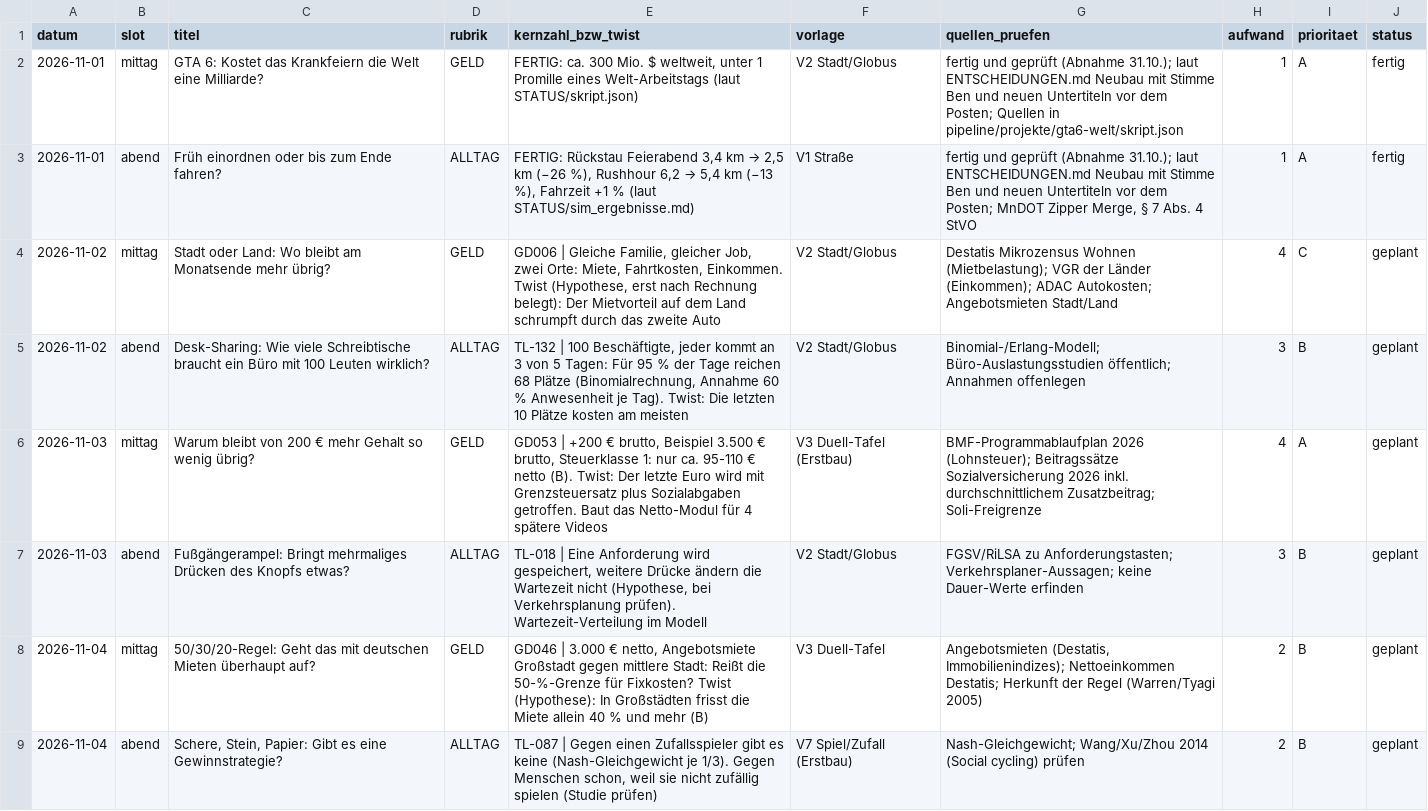
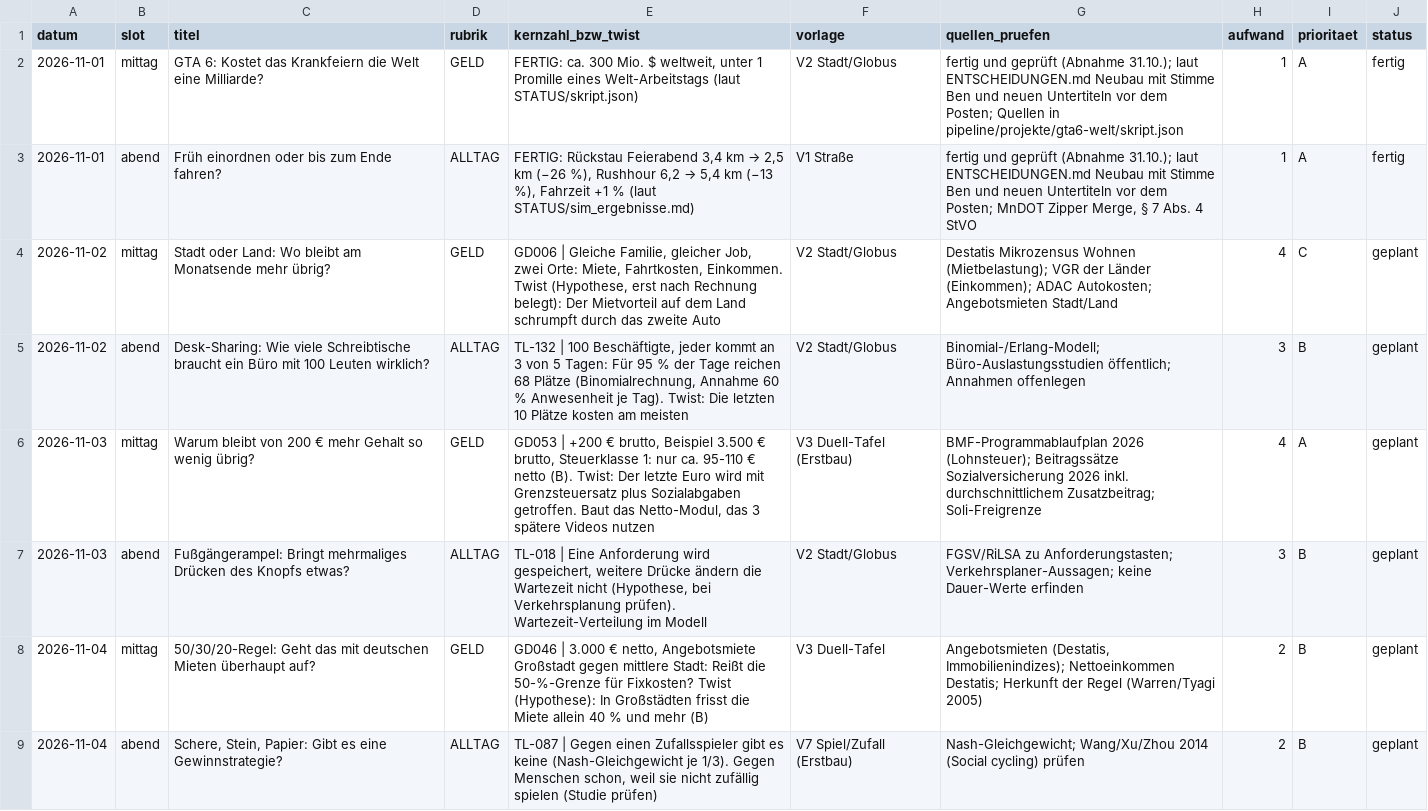
Before and after one commit to Dagjori/TikTok-Automation, a CSV file: data/plan/30-tage.csv, drawn as a sheet; only a part is shown; the diff covers the shown part only.

```diff
--- a/data/plan/30-tage.csv
+++ b/data/plan/30-tage.csv
@@ -5,3 +5,3 @@ datum,slot,titel,rubrik,kernzahl_bzw_twist,vorlage,quellen_pruefen,aufwand,prior
 2026-11-02,abend,Desk-Sharing: Wie viele Schreibtische braucht ein Büro mit 100 Leuten wirklich?,ALLTAG,"TL-132 | 100 Beschäftigte, jeder kommt an 3 von 5 Tagen: Für 95 % der Tage reichen 68 Plätze (Binomialrechnung, Annahme 60 % Anwesenheit je Tag). Twist: Die letzten 10 Plätze kosten am meisten",V2 Stadt/Globus,Binomial-/Erlang-Modell; Büro-Auslastungsstudien öffentlich; Annahmen offenlegen,3,B,geplant
-2026-11-03,mittag,Warum bleibt von 200 € mehr Gehalt so wenig übrig?,GELD,"GD053 | +200 € brutto, Beispiel 3.500 € brutto, Steuerklasse 1: nur ca. 95-110 € netto (B). Twist: Der letzte Euro wird mit Grenzsteuersatz plus Sozialabgaben getroffen. Baut das Netto-Modul für 4 spätere Videos",V3 Duell-Tafel (Erstbau),BMF-Programmablaufplan 2026 (Lohnsteuer); Beitragssätze Sozialversicherung 2026 inkl. durchschnittlichem Zusatzbeitrag; Soli-Freigrenze,4,A,geplant
+2026-11-03,mittag,Warum bleibt von 200 € mehr Gehalt so wenig übrig?,GELD,"GD053 | +200 € brutto, Beispiel 3.500 € brutto, Steuerklasse 1: nur ca. 95-110 € netto (B). Twist: Der letzte Euro wird mit Grenzsteuersatz plus Sozialabgaben getroffen. Baut das Netto-Modul, das 3 spätere Videos nutzen",V3 Duell-Tafel (Erstbau),BMF-Programmablaufplan 2026 (Lohnsteuer); Beitragssätze Sozialversicherung 2026 inkl. durchschnittlichem Zusatzbeitrag; Soli-Freigrenze,4,A,geplant
 2026-11-03,abend,Fußgängerampel: Bringt mehrmaliges Drücken des Knopfs etwas?,ALLTAG,"TL-018 | Eine Anforderung wird gespeichert, weitere Drücke ändern die Wartezeit nicht (Hypothese, bei Verkehrsplanung prüfen). Wartezeit-Verteilung im Modell",V2 Stadt/Globus,FGSV/RiLSA zu Anforderungstasten; Verkehrsplaner-Aussagen; keine Dauer-Werte erfinden,3,B,geplant
```
Also changed, not shown: 3 edited cells elsewhere in this file, 1 other file.
